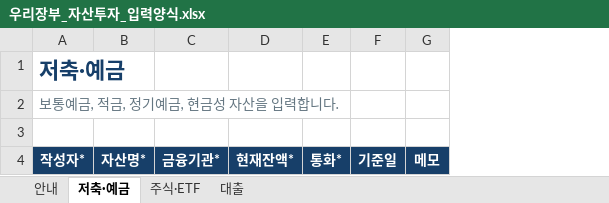
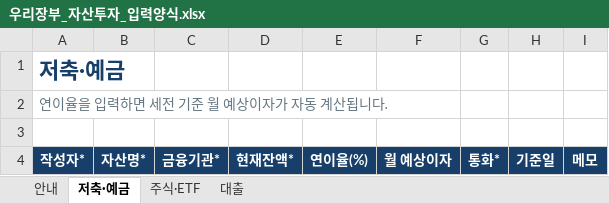
Before and after one commit to superskyna/urijangbu, an Excel workbook: public/templates/우리장부_자산투자_입력양식.xlsx, sheet 저축·예금, drawn as a sheet; values as stored, in another font and other column widths than the file's, no borders; table styles not drawn; the diff names each change by its address in the sheet, - before the commit and + after, or states it on an @@ line.

```diff
--- a/public/templates/우리장부_자산투자_입력양식.xlsx (sheet 저축·예금)
+++ b/public/templates/우리장부_자산투자_입력양식.xlsx (sheet 저축·예금)
+column E, row 4: 연이율(%)
+column F, row 4: 월 예상이자
-A2: 보통예금, 적금, 정기예금, 현금성 자산을 입력합니다.
+A2: 연이율을 입력하면 세전 기준 월 예상이자가 자동 계산됩니다.
```
Also changed, not shown: sheet 안내, 2 other files.
